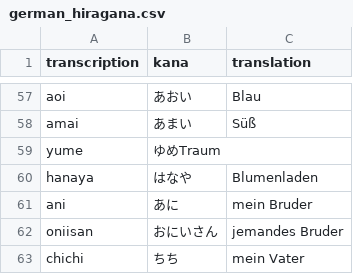
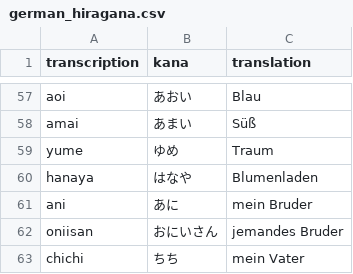
Before and after one commit to manuel-mauky/nihongo-vocabs, a CSV file: dictionaries/german_hiragana.csv, drawn as a sheet; only a part is shown, gaps mark what is left out; the diff names each change by its address in the sheet, - before the commit and + after, or states it on an @@ line.

Commit message:
Update german_hiragana.csv

```diff
--- a/dictionaries/german_hiragana.csv
+++ b/dictionaries/german_hiragana.csv
-B59 (kana): ゆめTraum
+B59 (kana): ゆめ
-C59 (translation): (empty)
+C59 (translation): Traum
```
